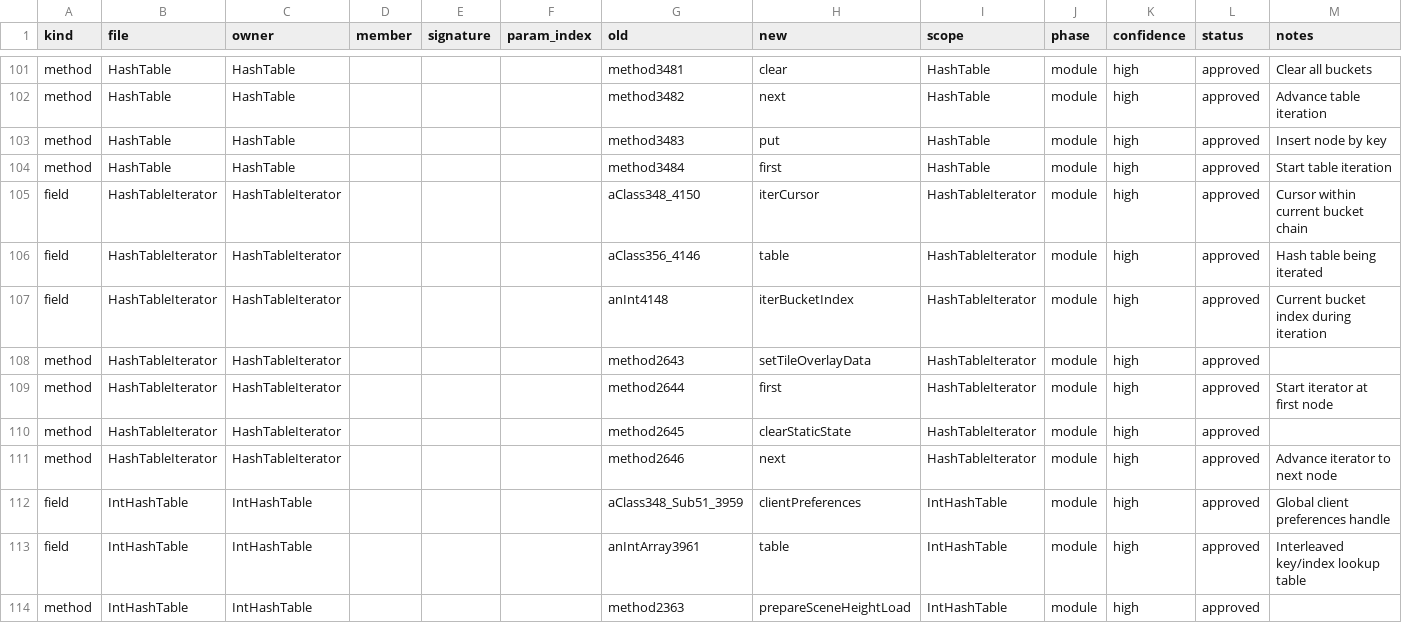
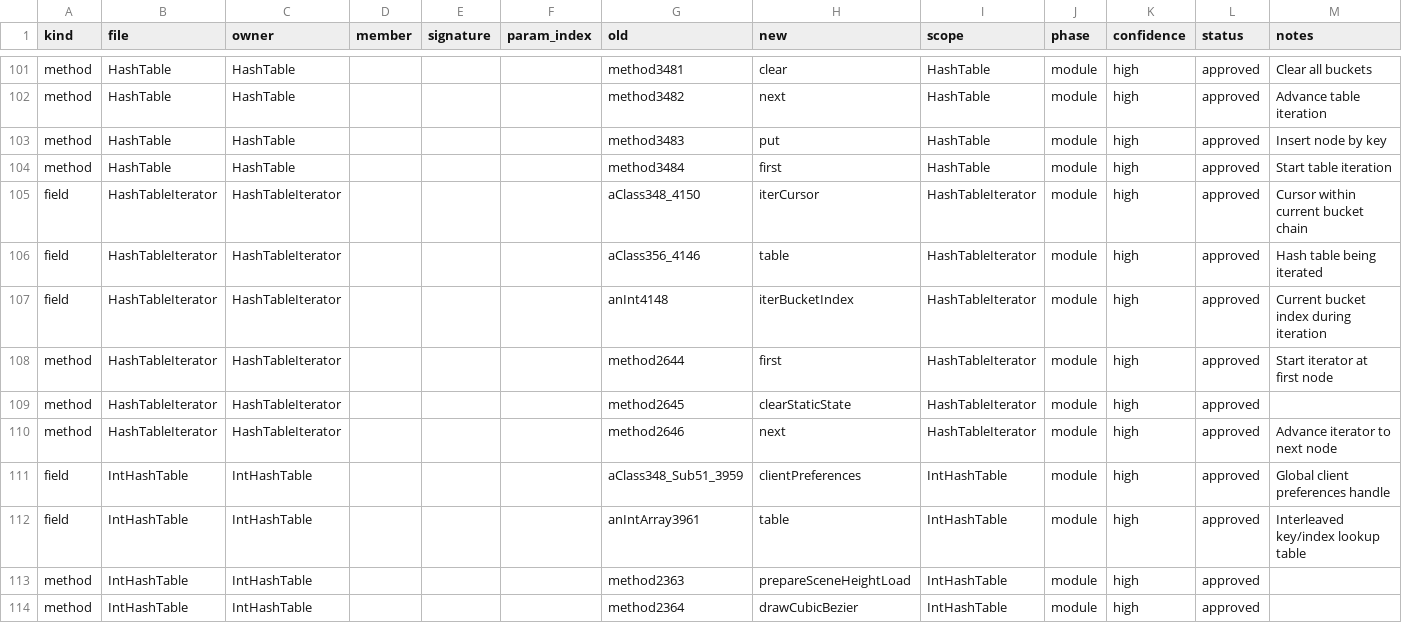
Before and after one commit to tritao/void-client, a CSV file: client/refactor/.refactor-plan/collections.rename.csv, drawn as a sheet; only a part is shown, gaps mark what is left out; the shorter side is filled out with more unchanged rows.

```diff
--- a/client/refactor/.refactor-plan/collections.rename.csv
+++ b/client/refactor/.refactor-plan/collections.rename.csv
@@ -107,3 +107,2 @@ field,HashTableIterator,HashTableIterator,,,,aClass356_4146,table,HashTableItera
 field,HashTableIterator,HashTableIterator,,,,anInt4148,iterBucketIndex,HashTableIterator,module,high,approved,Current bucket index during iteration
-method,HashTableIterator,HashTableIterator,,,,method2643,setTileOverlayData,HashTableIterator,module,high,approved,
 method,HashTableIterator,HashTableIterator,,,,method2644,first,HashTableIterator,module,high,approved,Start iterator at first node
```
Also changed, not shown: client/refactor/.refactor-plan/collections.extract.csv, client/refactor/.refactor-plan/drop_members.csv.
